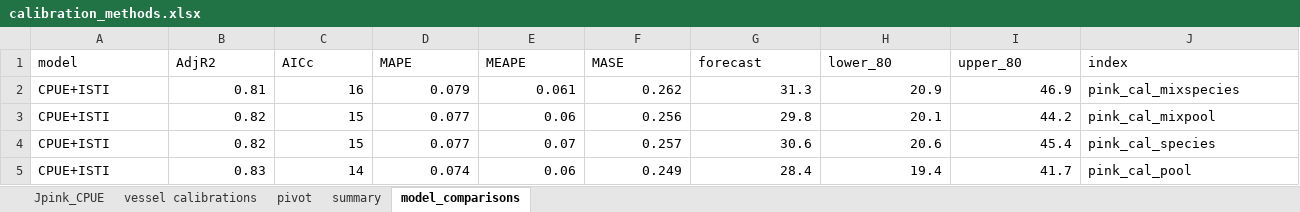
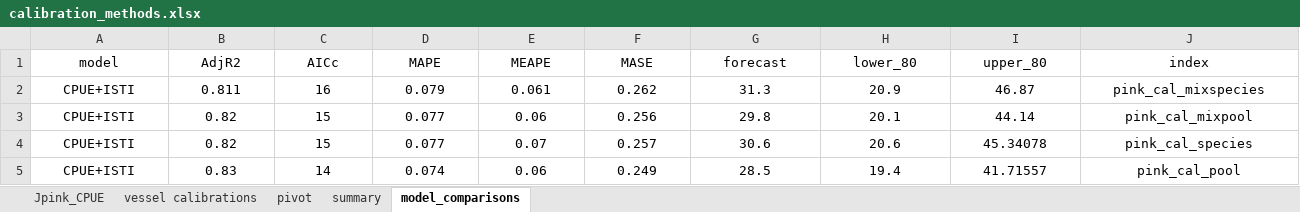
Before and after one commit to commfish/southeast_pink_salmon_preseason, an Excel workbook: 2021_forecast/calibration_methods.xlsx, sheet model_comparisons, drawn as a sheet; values as stored, in another font and other column widths than the file's, no borders; the diff names each change by its address in the sheet, - before the commit and + after, or states it on an @@ line.

```diff
--- a/2021_forecast/calibration_methods.xlsx (sheet model_comparisons)
+++ b/2021_forecast/calibration_methods.xlsx (sheet model_comparisons)
-A1:J1 alignment: left
+A1:J1 alignment: center
-A2:A5 alignment: left
+A2:A5 alignment: center
-B2 (AdjR2): 0.81
+B2 (AdjR2): 0.811
-B2:I5 alignment: right
+B2:I5 alignment: center
-I2 (upper_80): 46.9
+I2 (upper_80): 46.87
-J2:J5 alignment: left
+J2:J5 alignment: center
-I3 (upper_80): 44.2
+I3 (upper_80): 44.14
-I4 (upper_80): 45.4
+I4 (upper_80): 45.34078
-G5 (forecast): 28.4
+G5 (forecast): 28.5
-I5 (upper_80): 41.7
+I5 (upper_80): 41.71557
```
Also changed, not shown: 10 other files.
